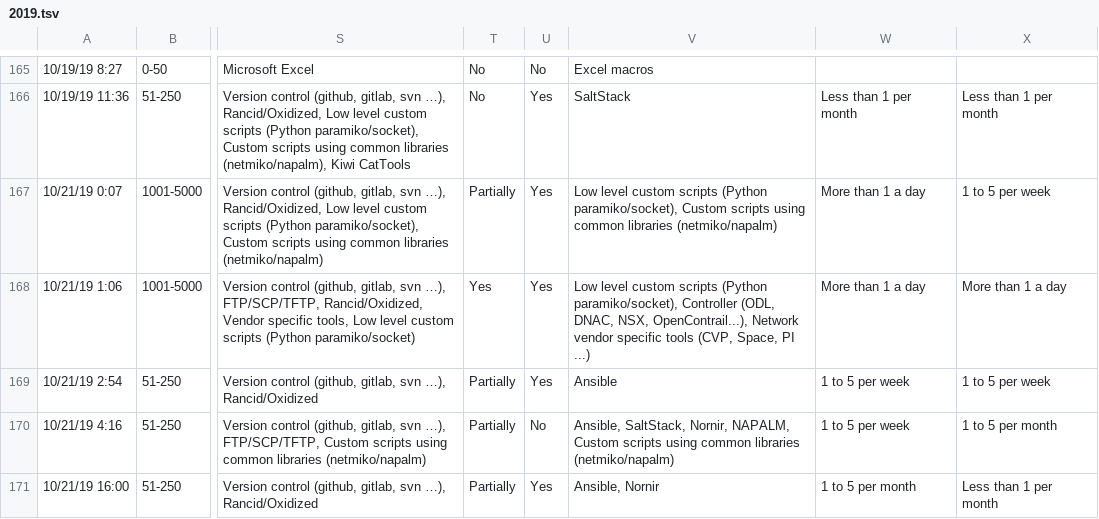
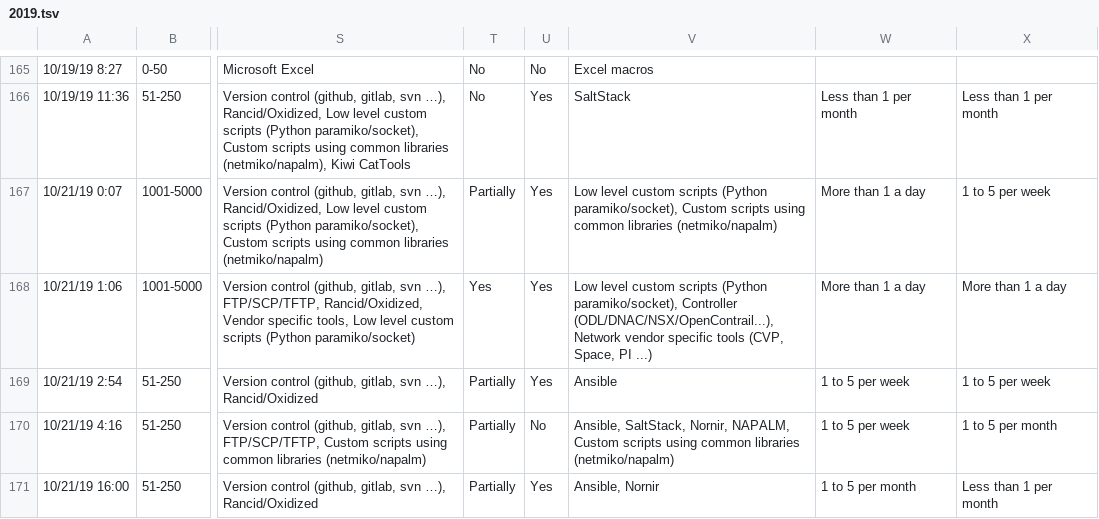
Before and after one commit to dgarros/netdevops-survey, a TSV file: results/2019.tsv, drawn as a sheet; only a part is shown, gaps mark what is left out; the diff covers the shown part only; the diff names each change by its address in the sheet, - before the commit and + after, or states it on an @@ line.

Commit message:
Replace: Controller (ODL, DNAC, NSX, OpenContrail...) >> Controller (ODL/DNAC/NSX/OpenContrail...)

```diff
--- a/results/2019.tsv
+++ b/results/2019.tsv
-V168: …paramiko/socket), Controller (ODL, DNAC, NSX, OpenContrail...), Network vendor…
+V168: …paramiko/socket), Controller (ODL/DNAC/NSX/OpenContrail...), Network vendor…
```
Also changed, not shown: 19 edited cells elsewhere in this file.
